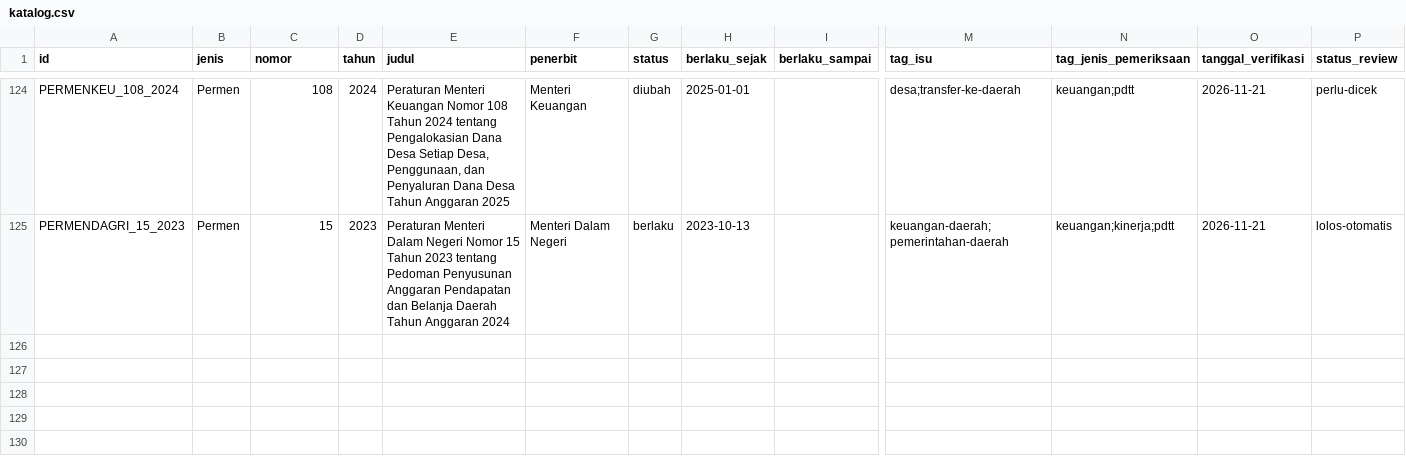
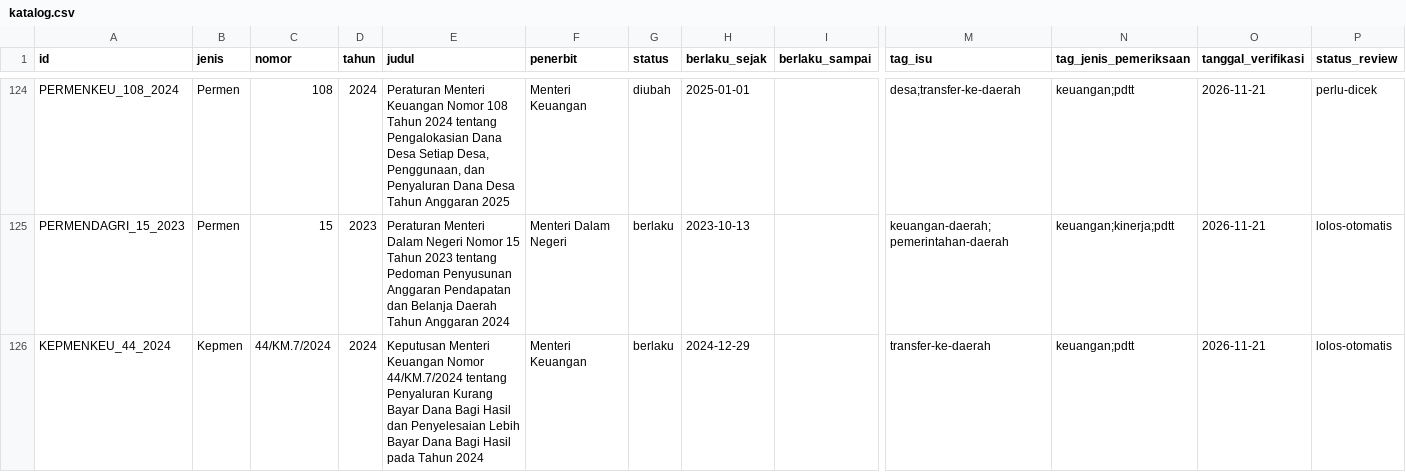
Before and after one commit to primaditra/korpus-pusat, a CSV file: katalog.csv, drawn as a sheet; only a part is shown, gaps mark what is left out; rows hold the shown columns only; the diff names each change by its address in the sheet, - before the commit and + after, or states it on an @@ line.

```diff
--- a/katalog.csv
+++ b/katalog.csv
+row 126: KEPMENKEU_44_2024 | Kepmen | 44/KM.7/2024 | 2024 | Keputusan Menteri Keuangan Nomor 44/KM.7/2024 tentang Penyaluran Kurang Bayar Dana Bagi Hasil dan Penyelesaian Lebih Bayar Dana Bagi Hasil pada Tahun 2024 | Menteri Keuangan | berlaku | 2024-12-29 |  | transfer-ke-daerah | keuangan;pdtt | 2026-11-21 | lolos-otomatis
```
Also changed, not shown: 1 other file.
